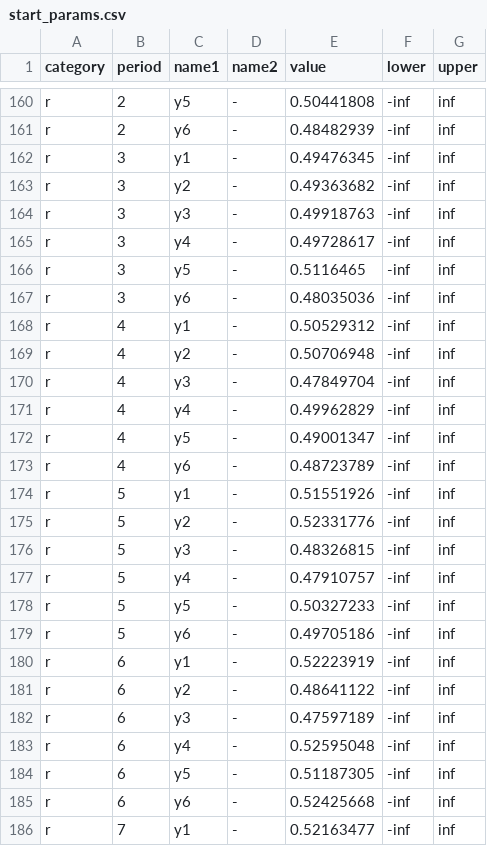
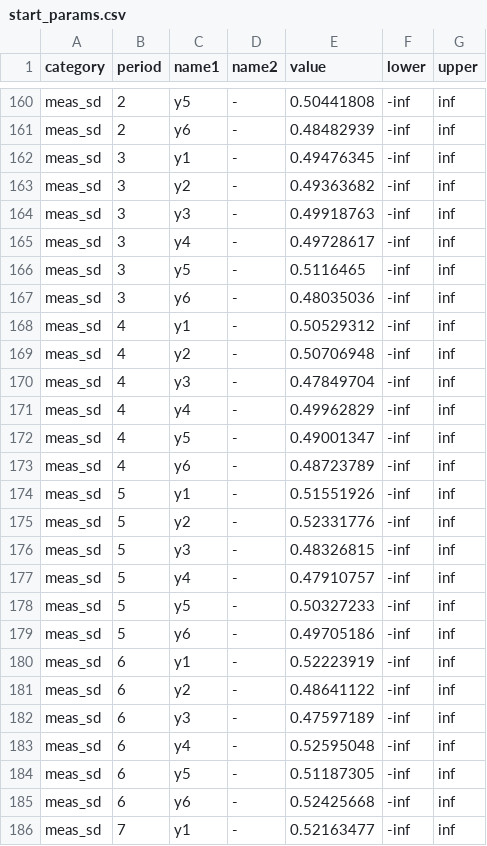
Before and after one commit to OpenSourceEconomics/skillmodels, a CSV file: docs/source/start_params.csv, drawn as a sheet; only a part is shown, gaps mark what is left out; the diff covers the shown part only; the diff names each change by its address in the sheet, - before the commit and + after, or states it on an @@ line.

```diff
--- a/docs/source/start_params.csv
+++ b/docs/source/start_params.csv
-A160:A186 (category): r
+A160:A186 (category): meas_sd
```
Also changed, not shown: 71 edited cells elsewhere in this file, 14 other files.
